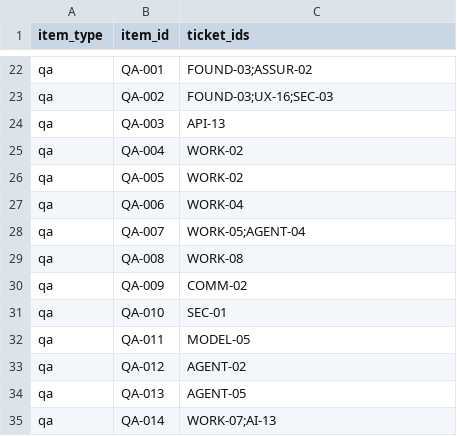
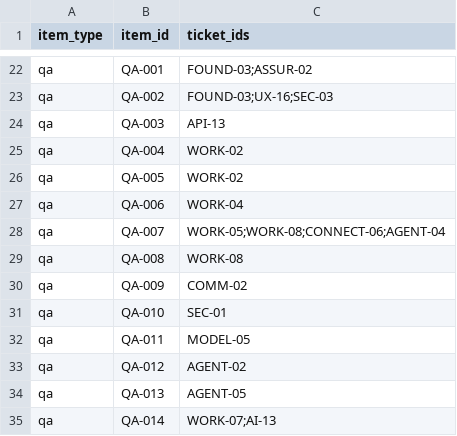
Before and after one commit to atmyielts/ensemus, a CSV file: docs/specifications/traceability.csv, drawn as a sheet; only a part is shown, gaps mark what is left out.

```diff
--- a/docs/specifications/traceability.csv
+++ b/docs/specifications/traceability.csv
@@ -27,3 +27,3 @@ qa,QA-005,WORK-02
 qa,QA-006,WORK-04
-qa,QA-007,WORK-05;AGENT-04
+qa,QA-007,WORK-05;WORK-08;CONNECT-06;AGENT-04
 qa,QA-008,WORK-08
```
Also changed, not shown: docs/specifications/implementation-backlog.csv, docs/specifications/qa-scenarios.csv, 12 other files.
